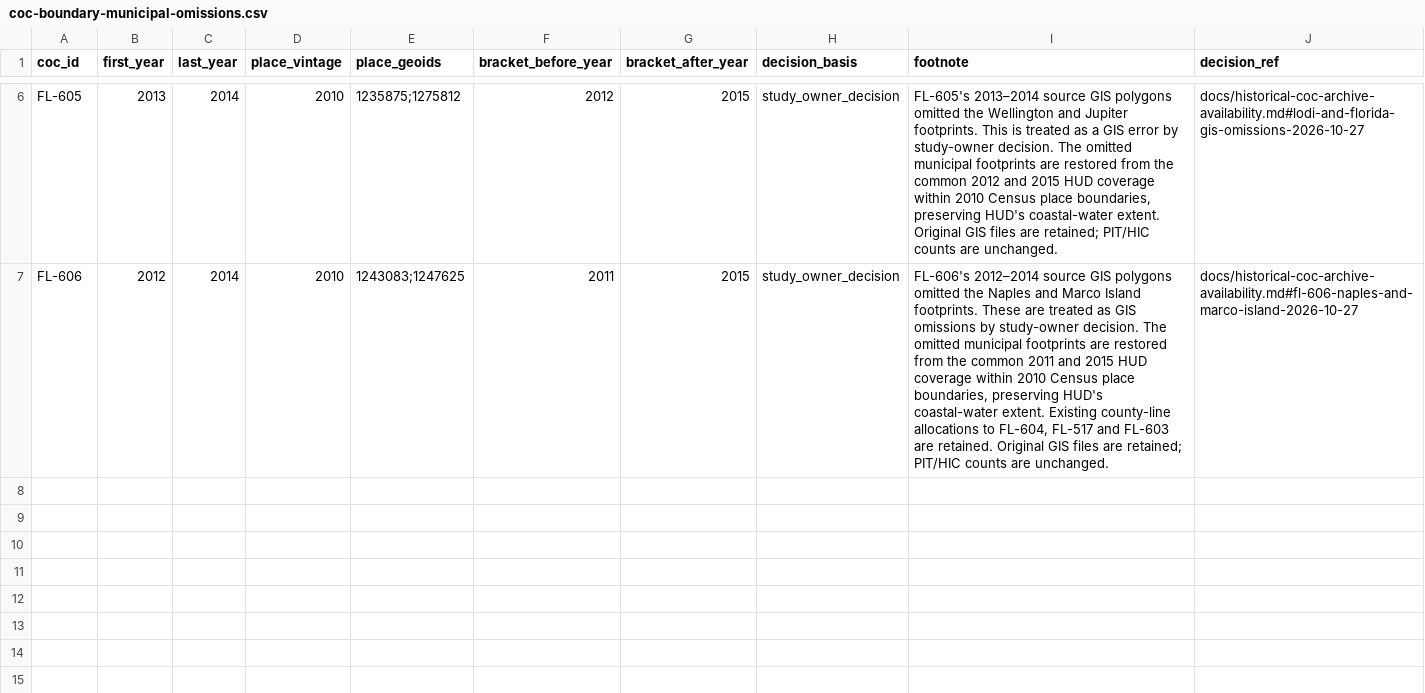
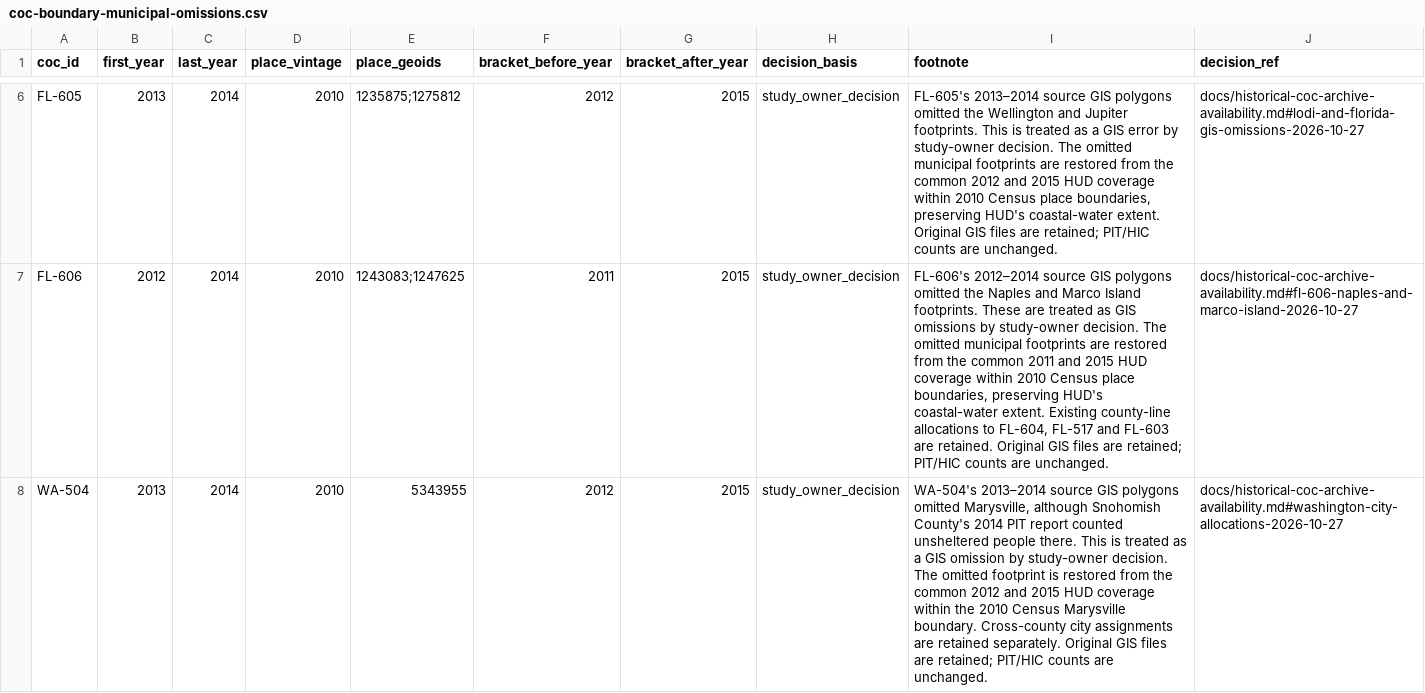
Before and after one commit to mlmcconnell1/HHP-Lab, a CSV file: recipes/site-inputs/coc-boundary-municipal-omissions.csv, drawn as a sheet; only a part is shown, gaps mark what is left out; the diff names each change by its address in the sheet, - before the commit and + after, or states it on an @@ line.

Commit message:
Repair Marysville omission and document Washington CoC allocations

```diff
--- a/recipes/site-inputs/coc-boundary-municipal-omissions.csv
+++ b/recipes/site-inputs/coc-boundary-municipal-omissions.csv
+row 8: WA-504 | 2013 | 2014 | 2010 | 5343955 | 2012 | 2015 | study_owner_decision | WA-504's 2013–2014 source GIS polygons omitted Marysville, although Snohomish County's 2014 PIT report counted unsheltered people there. This is treated as a GIS omission by study-owner decision. The omitted footprint is restored from the common 2012 and 2015 HUD coverage within the 2010 Census Marysville boundary. Cross-county city assignments are retained separately. Original GIS files are retained; PIT/HIC counts are unchanged. | docs/historical-coc-archive-availability.md#washington-city-allocations-2026-10-27
```
Also changed, not shown: 6 other files.
